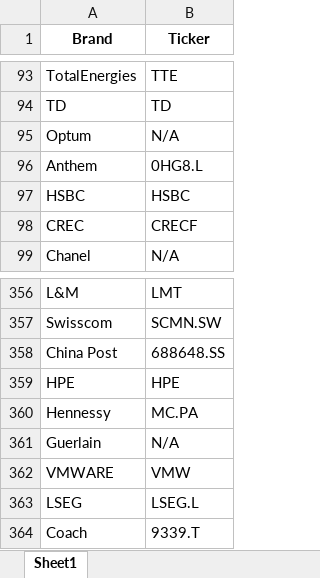
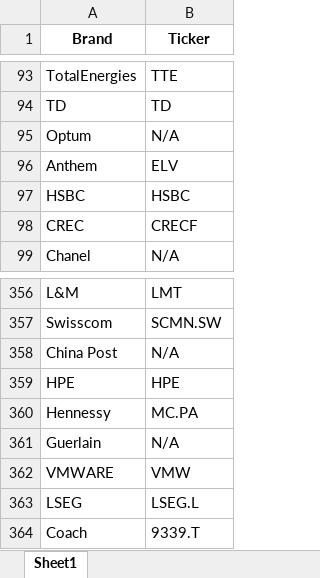
Before and after one commit to BatuhanUsluel/BrandStockReturns, an Excel workbook: BrandData/CompanyToTicker_with_tickers.xlsx, sheet Sheet1, drawn as a sheet; only a part is shown, gaps mark what is left out; values as stored, in another font and other column widths than the file's, no borders; the diff names each change by its address in the sheet, - before the commit and + after, or states it on an @@ line.

```diff
--- a/BrandData/CompanyToTicker_with_tickers.xlsx (sheet Sheet1)
+++ b/BrandData/CompanyToTicker_with_tickers.xlsx (sheet Sheet1)
-B96 (Ticker): 0HG8.L
+B96 (Ticker): ELV
-B358 (Ticker): 688648.SS
+B358 (Ticker): N/A
```
Also changed, not shown: 1 other file.
